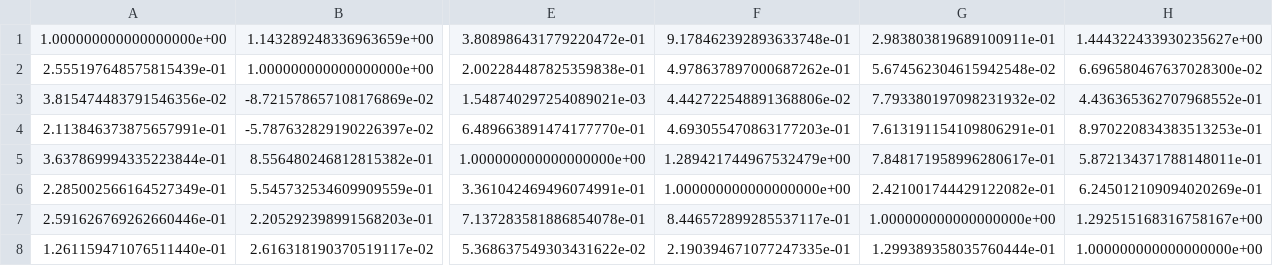
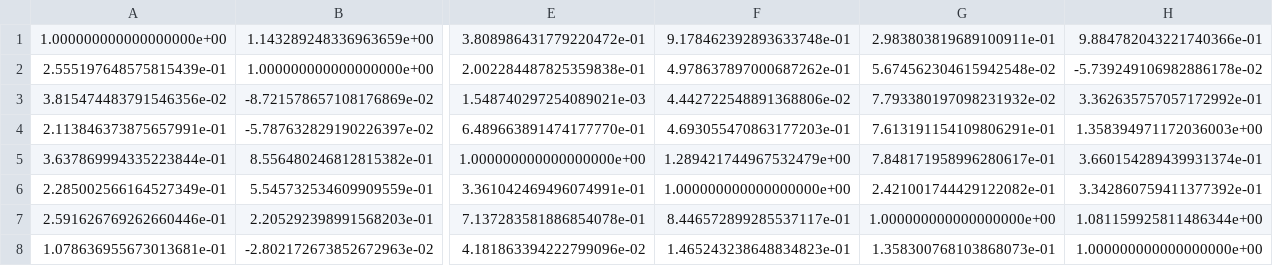
Before and after one commit to jaehosung/mask_face_analysis, a CSV file: slope_mtx.csv, drawn as a sheet; only a part is shown, gaps mark what is left out; removed rows and columns are numbered as before the commit, all else as after; rows hold the shown columns only; the diff names each change by its address in the sheet, - before the commit and + after, or states it on an @@ line.

```diff
--- a/slope_mtx.csv
+++ b/slope_mtx.csv
-H1: 1.444322433930235627e+00
+H1: 9.884782043221740366e-01
-H2: 6.696580467637028300e-02
+H2: -5.739249106982886178e-02
-H3: 4.436365362707968552e-01
+H3: 3.362635757057172992e-01
-H4: 8.970220834383513253e-01
+H4: 1.358394971172036003e+00
-H5: 5.872134371788148011e-01
+H5: 3.660154289439931374e-01
-H6: 6.245012109094020269e-01
+H6: 3.342860759411377392e-01
-H7: 1.292515168316758167e+00
+H7: 1.081159925811486344e+00
-row 8: 1.261159471076511440e-01 | 2.616318190370519117e-02 | 5.368637549303431622e-02 | 2.190394671077247335e-01 | 1.299389358035760444e-01 | 1.000000000000000000e+00
+row 8: 1.078636955673013681e-01 | -2.802172673852672963e-02 | 4.181863394222799096e-02 | 1.465243238648834823e-01 | 1.358300768103868073e-01 | 1.000000000000000000e+00
```
Also changed, not shown: p_value_mtx.csv, 6 other files.
